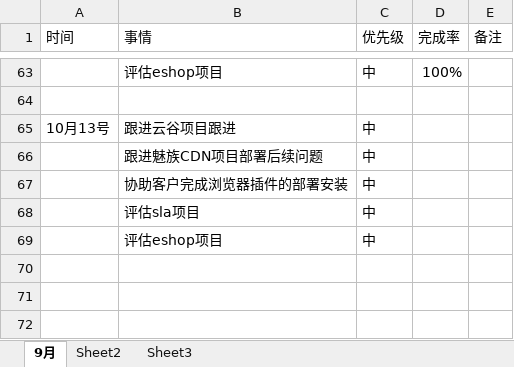
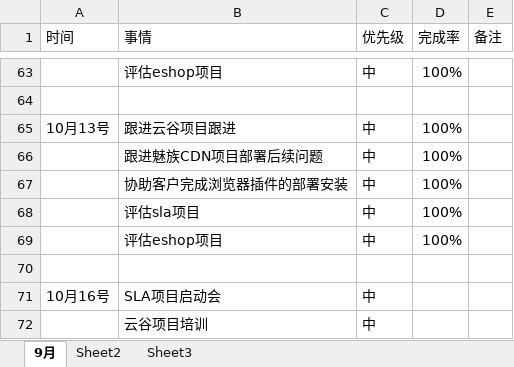
Before and after one commit to bird-start/eshop-doc, an Excel workbook: 交流管理/项目日报/包梅锦-每日要做的事.xlsx, sheet 9月, drawn as a sheet; only a part is shown, gaps mark what is left out; values as stored, in another font and other column widths than the file's, no borders; the diff names each change by its address in the sheet, - before the commit and + after, or states it on an @@ line.

Commit message:
tijiao

```diff
--- a/交流管理/项目日报/包梅锦-每日要做的事.xlsx (sheet 9月)
+++ b/交流管理/项目日报/包梅锦-每日要做的事.xlsx (sheet 9月)
-D65:D69 (完成率): (empty)
+D65:D69 (完成率): 100%
+row 70: (empty)
+row 71: 10月16号 | SLA项目启动会 | 中
+row 72:  | 云谷项目培训 | 中
```
